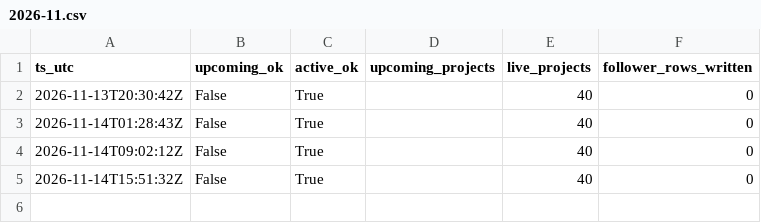
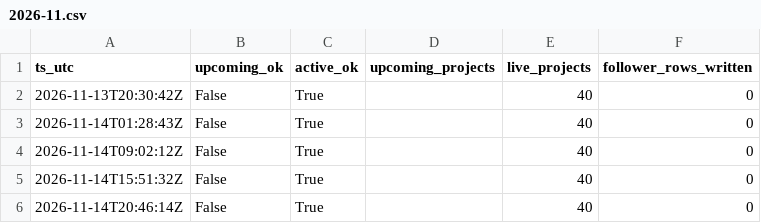
Before and after one commit to priack/Followers-tracker, a CSV file: data/runs/2026-11.csv, drawn as a sheet; the diff names each change by its address in the sheet, - before the commit and + after, or states it on an @@ line.

```diff
--- a/data/runs/2026-11.csv
+++ b/data/runs/2026-11.csv
+row 6: 2026-11-14T20:46:14Z | False | True |  | 40 | 0
```
Also changed, not shown: data/campaign_snapshots/2026-11.csv, data/projects.csv.
